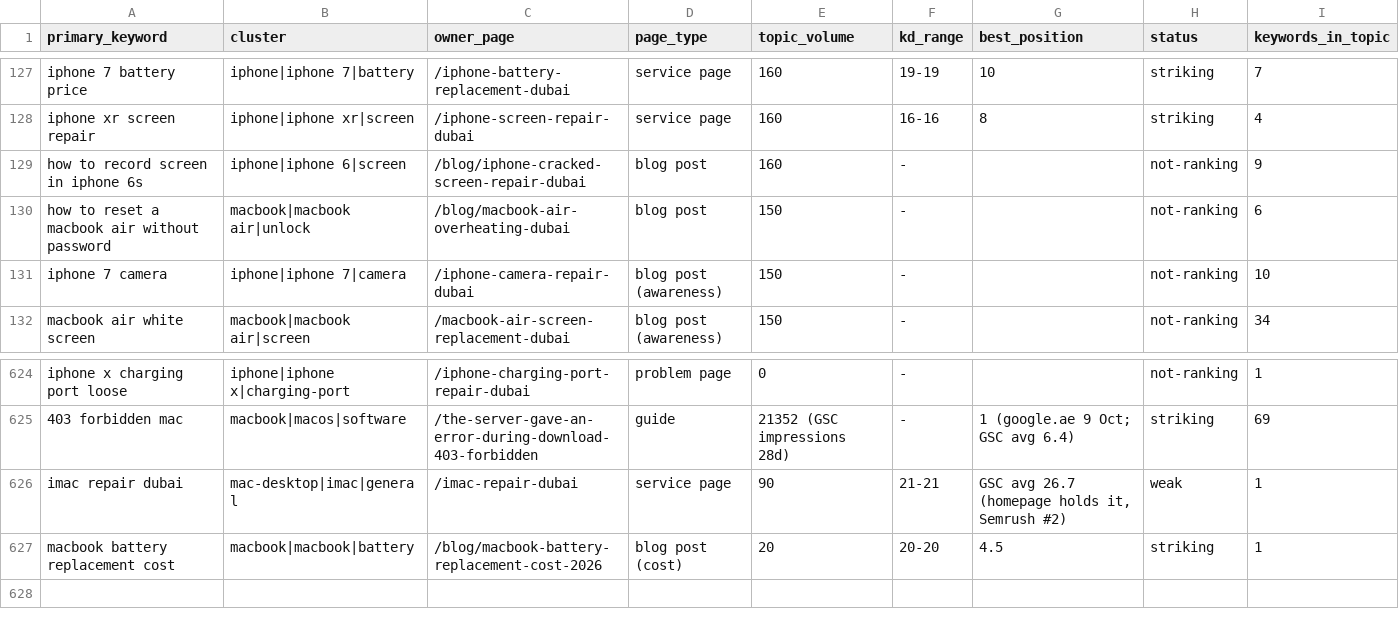
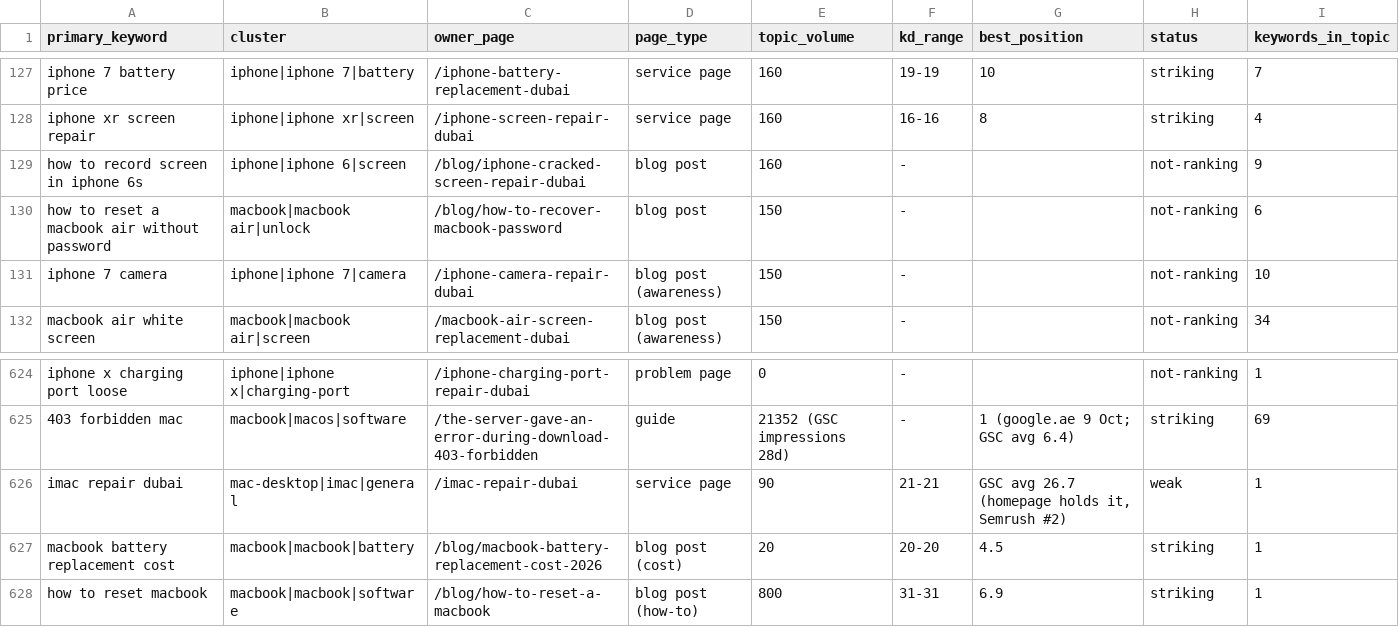
Before and after one commit to azizianalyst/macbook-repair-dubai-nextjs, a CSV file: docs/keyword-page-map.csv, drawn as a sheet; only a part is shown, gaps mark what is left out.

```diff
--- a/docs/keyword-page-map.csv
+++ b/docs/keyword-page-map.csv
@@ -129,3 +129,3 @@ iphone xr screen repair,iphone|iphone xr|screen,/iphone-screen-repair-dubai,serv
 how to record screen in iphone 6s,iphone|iphone 6|screen,/blog/iphone-cracked-screen-repair-dubai,blog post,160,-,,not-ranking,9
-how to reset a macbook air without password,macbook|macbook air|unlock,/blog/macbook-air-overheating-dubai,blog post,150,-,,not-ranking,6
+how to reset a macbook air without password,macbook|macbook air|unlock,/blog/how-to-recover-macbook-password,blog post,150,-,,not-ranking,6
 iphone 7 camera,iphone|iphone 7|camera,/iphone-camera-repair-dubai,blog post (awareness),150,-,,not-ranking,10
@@ -627 +627,2 @@ imac repair dubai,mac-desktop|imac|general,/imac-repair-dubai,service page,90,21
 macbook battery replacement cost,macbook|macbook|battery,/blog/macbook-battery-replacement-cost-2026,blog post (cost),20,20-20,4.5,striking,1
+how to reset macbook,macbook|macbook|software,/blog/how-to-reset-a-macbook,blog post (how-to),800,31-31,6.9,striking,1
```
Also changed, not shown: 6 other files.
